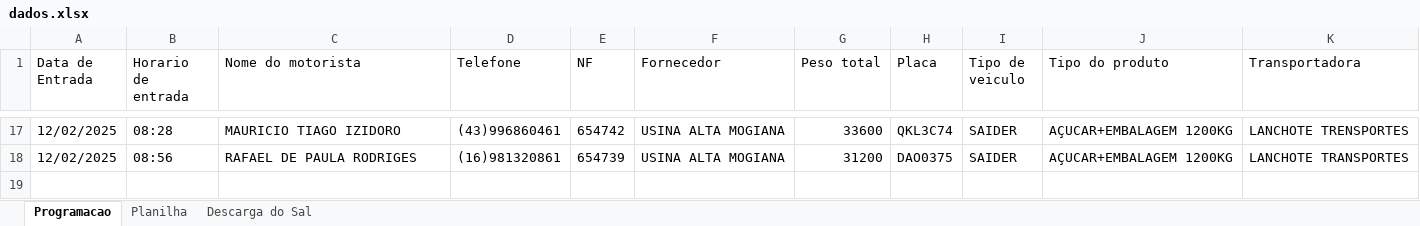
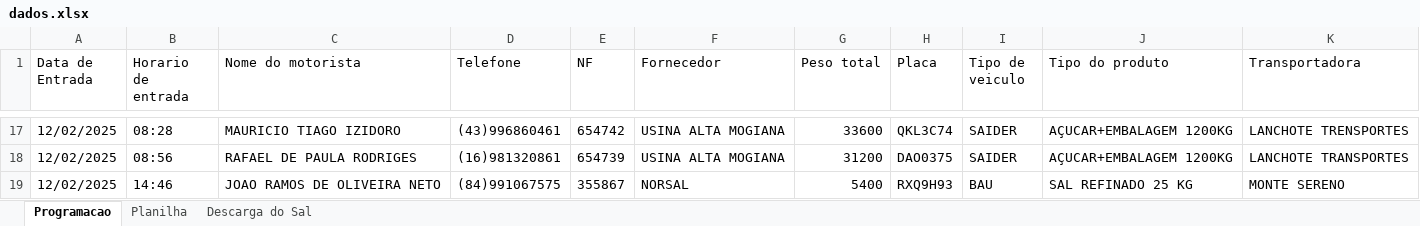
Before and after one commit to joaoPedroDaCunha/armazem_python, an Excel workbook: dados.xlsx, sheet Programacao, drawn as a sheet; only a part is shown, gaps mark what is left out; values as stored, in another font and other column widths than the file's, no borders; the diff names each change by its address in the sheet, - before the commit and + after, or states it on an @@ line.

```diff
--- a/dados.xlsx (sheet Programacao)
+++ b/dados.xlsx (sheet Programacao)
+row 19: 12/02/2025 | 14:46 | JOAO RAMOS DE OLIVEIRA NETO | (84)991067575 | 355867 | NORSAL | 5400 | RXQ9H93 | BAU | SAL REFINADO 25 KG | MONTE SERENO
```
Also changed, not shown: sheet Planilha, sheet Descarga do Sal, 2 other files.
